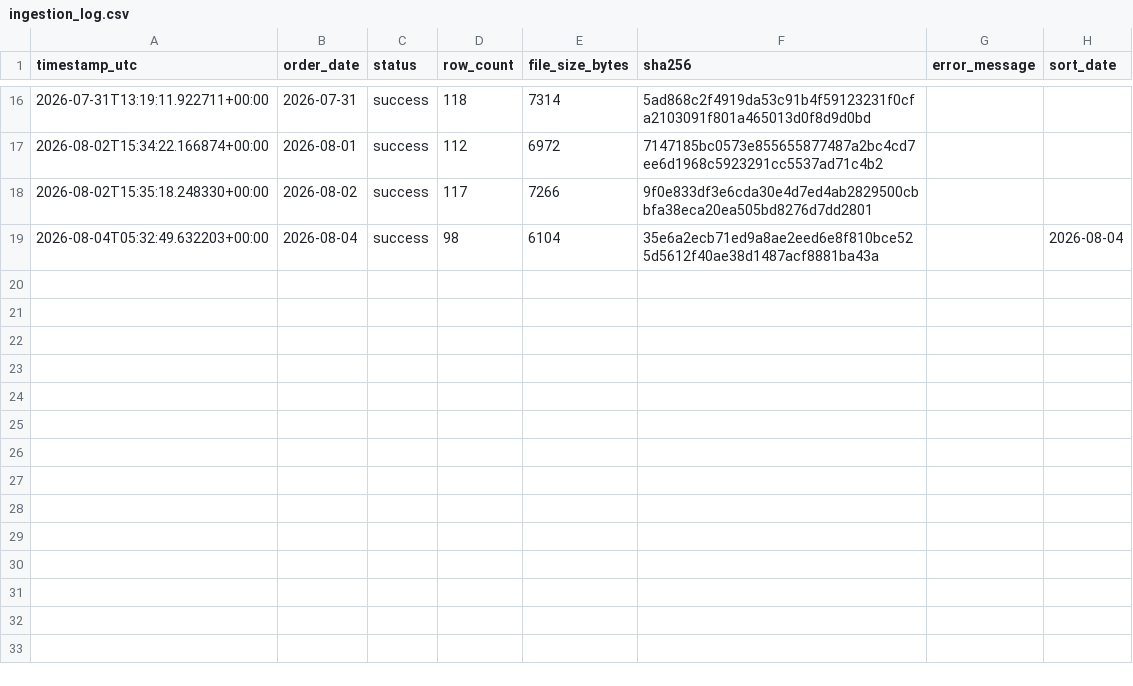
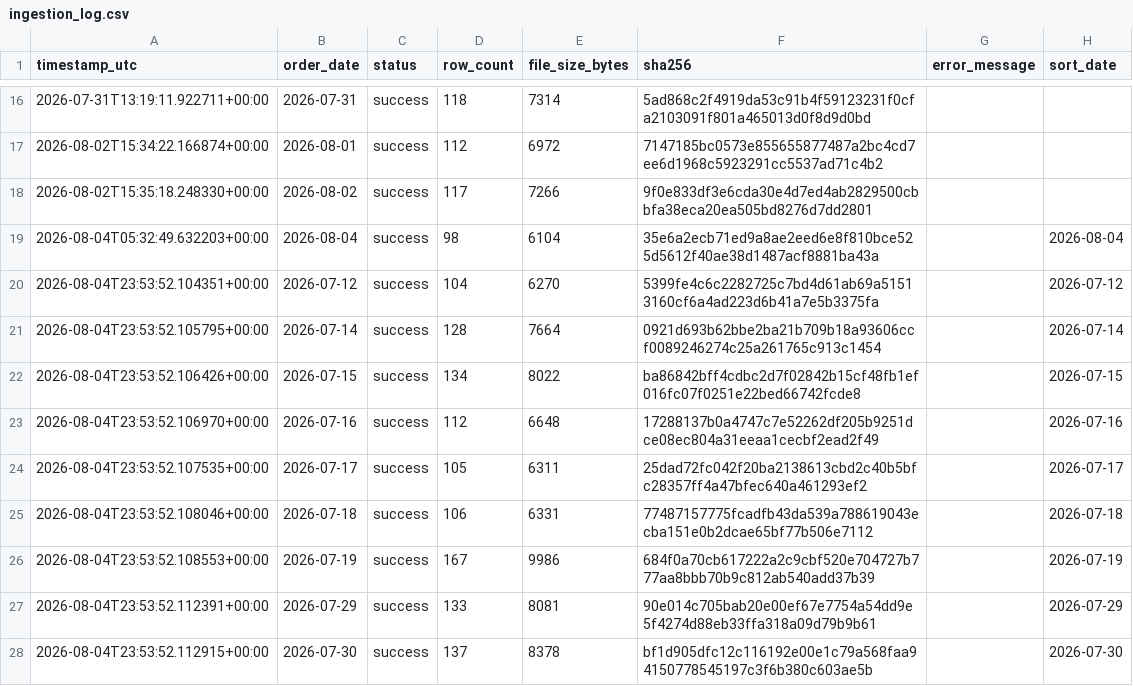
Before and after one commit to caden-collier/Group5-Project-BZAN545, a CSV file: data/bronze/ingestion_log.csv, drawn as a sheet; only a part is shown, gaps mark what is left out; the diff names each change by its address in the sheet, - before the commit and + after, or states it on an @@ line.

```diff
--- a/data/bronze/ingestion_log.csv
+++ b/data/bronze/ingestion_log.csv
+row 20: 2026-08-04T23:53:52.104351+00:00 | 2026-07-12 | success | 104 | 6270 | 5399fe4c6c2282725c7bd4d61ab69a51513160cf6a4ad223d6b41a7e5b3375fa |  | 2026-07-12
+row 21: 2026-08-04T23:53:52.105795+00:00 | 2026-07-14 | success | 128 | 7664 | 0921d693b62bbe2ba21b709b18a93606ccf0089246274c25a261765c913c1454 |  | 2026-07-14
+row 22: 2026-08-04T23:53:52.106426+00:00 | 2026-07-15 | success | 134 | 8022 | ba86842bff4cdbc2d7f02842b15cf48fb1ef016fc07f0251e22bed66742fcde8 |  | 2026-07-15
+row 23: 2026-08-04T23:53:52.106970+00:00 | 2026-07-16 | success | 112 | 6648 | 17288137b0a4747c7e52262df205b9251dce08ec804a31eeaa1cecbf2ead2f49 |  | 2026-07-16
+row 24: 2026-08-04T23:53:52.107535+00:00 | 2026-07-17 | success | 105 | 6311 | 25dad72fc042f20ba2138613cbd2c40b5bfc28357ff4a47bfec640a461293ef2 |  | 2026-07-17
+row 25: 2026-08-04T23:53:52.108046+00:00 | 2026-07-18 | success | 106 | 6331 | 77487157775fcadfb43da539a788619043ecba151e0b2dcae65bf77b506e7112 |  | 2026-07-18
+row 26: 2026-08-04T23:53:52.108553+00:00 | 2026-07-19 | success | 167 | 9986 | 684f0a70cb617222a2c9cbf520e704727b777aa8bbb70b9c812ab540add37b39 |  | 2026-07-19
+row 27: 2026-08-04T23:53:52.112391+00:00 | 2026-07-29 | success | 133 | 8081 | 90e014c705bab20e00ef67e7754a54dd9e5f4274d88eb33ffa318a09d79b9b61 |  | 2026-07-29
+row 28: 2026-08-04T23:53:52.112915+00:00 | 2026-07-30 | success | 137 | 8378 | bf1d905dfc12c116192e00e1c79a568faa94150778545197c3f6b380c603ae5b |  | 2026-07-30
```
Also changed, not shown: data/bronze/orders/2026-07-21/orders.csv, data/bronze/orders/2026-07-27/orders.csv, 27 other files.
